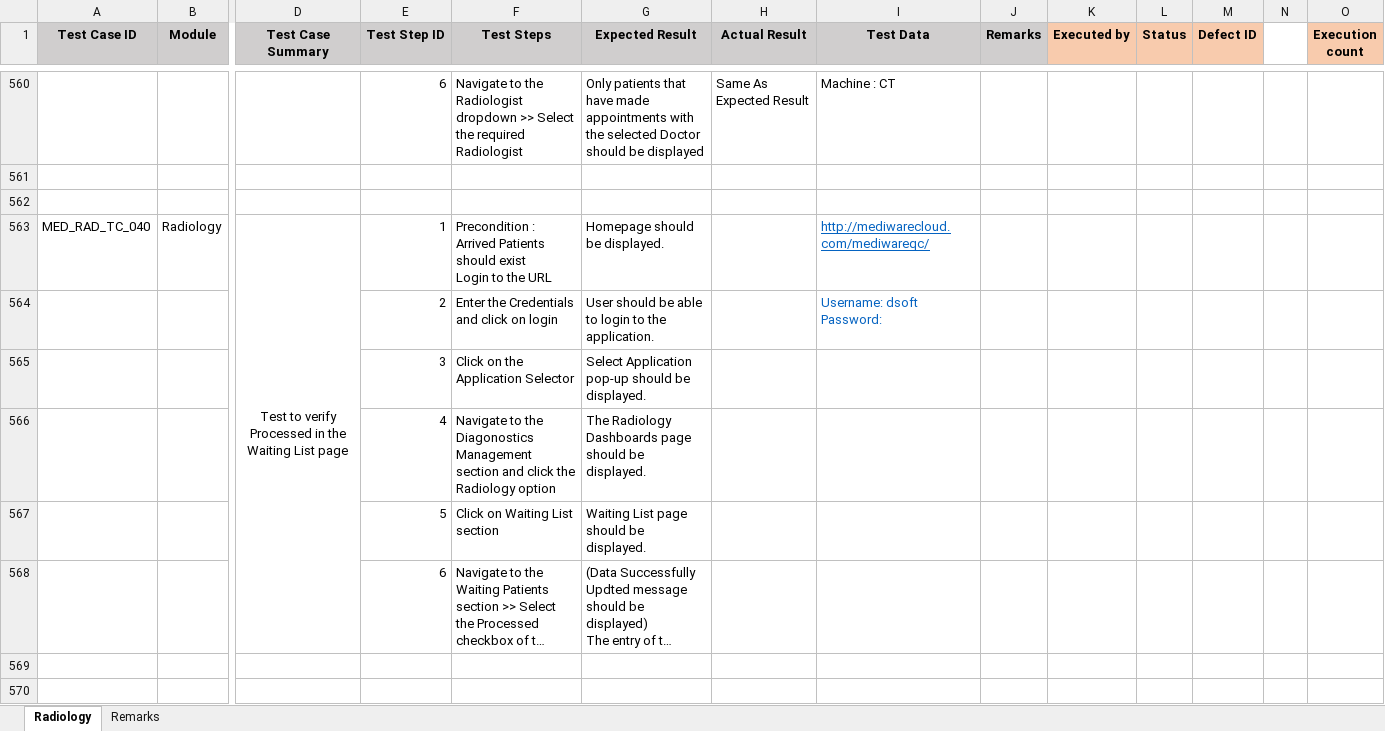
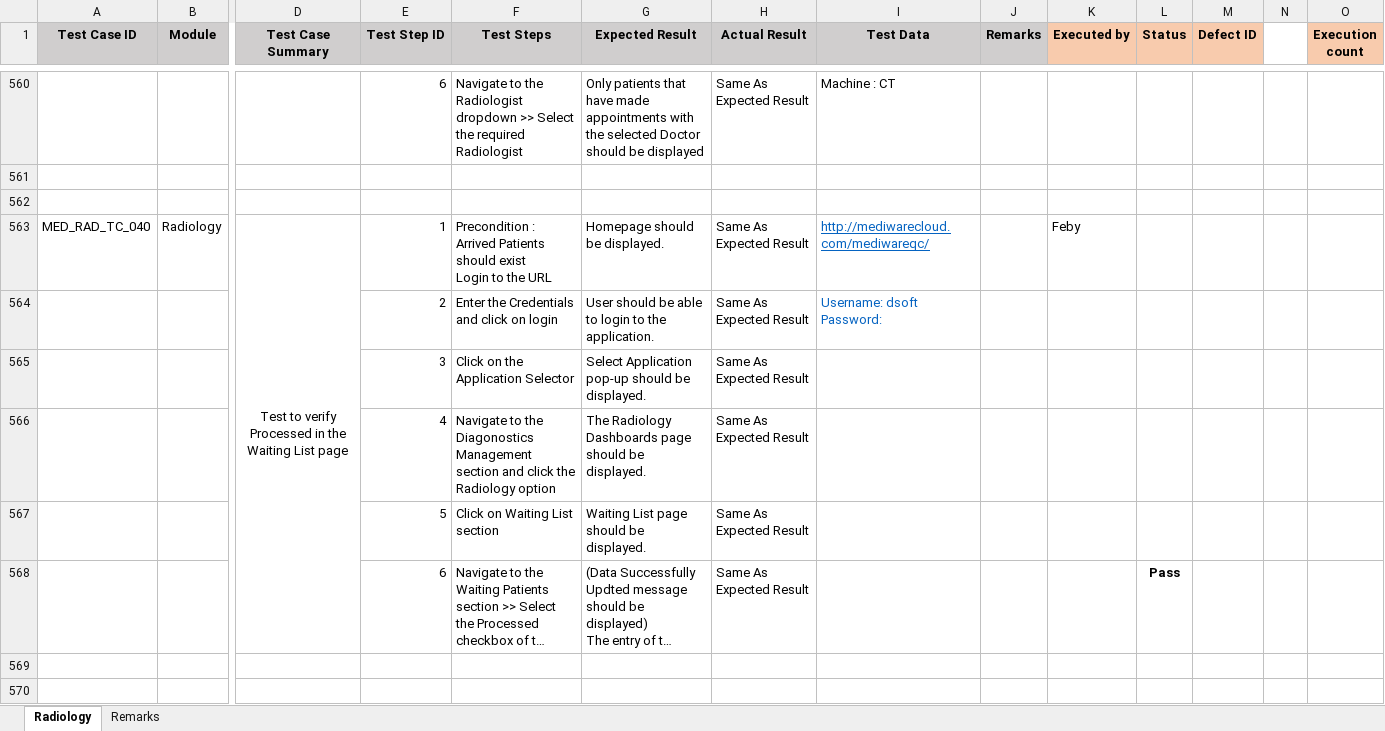
Before and after one commit to RijoJohnPatric/Mediware-Repository, an Excel workbook: Test Execution/Feby/Test Case- Radiology_Reviewed.xlsx, sheet Radiology, drawn as a sheet; only a part is shown, gaps mark what is left out; long unchanged cells end in …; values as stored, in another font and other column widths than the file's, no borders; removed rows and columns are numbered as before the commit, all else as after; rows hold the shown columns only; ↵ is a line break in a cell; the diff covers the shown part only; the diff names each change by its address in the sheet, - before the commit and + after, or states it on an @@ line.

Commit message:
8/7/2019

```diff
--- a/Test Execution/Feby/Test Case- Radiology_Reviewed.xlsx (sheet Radiology)
+++ b/Test Execution/Feby/Test Case- Radiology_Reviewed.xlsx (sheet Radiology)
-H563 (Actual Result): (empty)
+H563 (Actual Result): Same As Expected Result
-K563 (Executed by): (empty)
+K563 (Executed by): Feby
-row 564:  |  |  | 2 | Enter the Credentials and click on login | User should be able to login to the application. |  | Username: dsoft ↵ Password:
-row 565:  |  |  | 3 | Click on the Application Selector | Select Application pop-up should be displayed.
-row 566:  |  |  | 4 | Navigate to the Diagonostics Management section and click the Radiology option | The Radiology Dashboards page should be displayed.
+row 564:  |  |  | 2 | Enter the Credentials and click on login | User should be able to login to the application. | Same As Expected Result | Username: dsoft ↵ Password:
+row 565:  |  |  | 3 | Click on the Application Selector | Select Application pop-up should be displayed. | Same As Expected Result
+row 566:  |  |  | 4 | Navigate to the Diagonostics Management section and click the Radiology option | The Radiology Dashboards page should be displayed. | Same As Expected Result
-H567:H568 (Actual Result): (empty)
+H567:H568 (Actual Result): Same As Expected Result
-L568 (Status): (empty)
+L568 (Status): Pass
```
Also changed, not shown: 84 added rows, 84 removed rows, 6 moved rows, 161 edited cells and merged cells elsewhere in this sheet.
